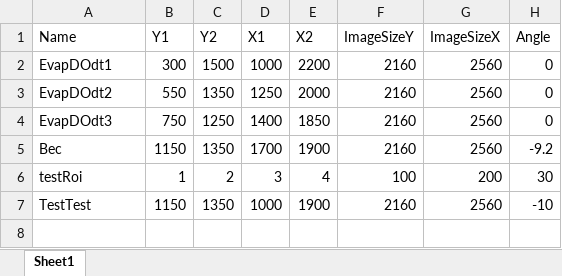
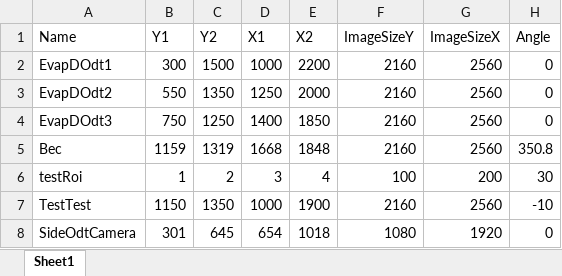
Before and after one commit to weldlabucsb/MuscleMuseum_Li, an Excel workbook: .config/acquisitionConfig/roi.csv.xlsx, sheet Sheet1, drawn as a sheet; values as stored, in another font and other column widths than the file's, no borders; the diff names each change by its address in the sheet, - before the commit and + after, or states it on an @@ line.

```diff
--- a/.config/acquisitionConfig/roi.csv.xlsx (sheet Sheet1)
+++ b/.config/acquisitionConfig/roi.csv.xlsx (sheet Sheet1)
-B5 (Y1): 1150
+B5 (Y1): 1159
-C5 (Y2): 1350
+C5 (Y2): 1319
-D5 (X1): 1700
+D5 (X1): 1668
-E5 (X2): 1900
+E5 (X2): 1848
-H5 (Angle): -9.2
+H5 (Angle): 350.8
+row 8: SideOdtCamera | 301 | 645 | 654 | 1018 | 1080 | 1920 | 0
```
Also changed, not shown: .config/becExpConfig/becExpType.csv.xlsx, .config/becExpConfig/parameterUnit.csv.xlsx, 11 other files.
